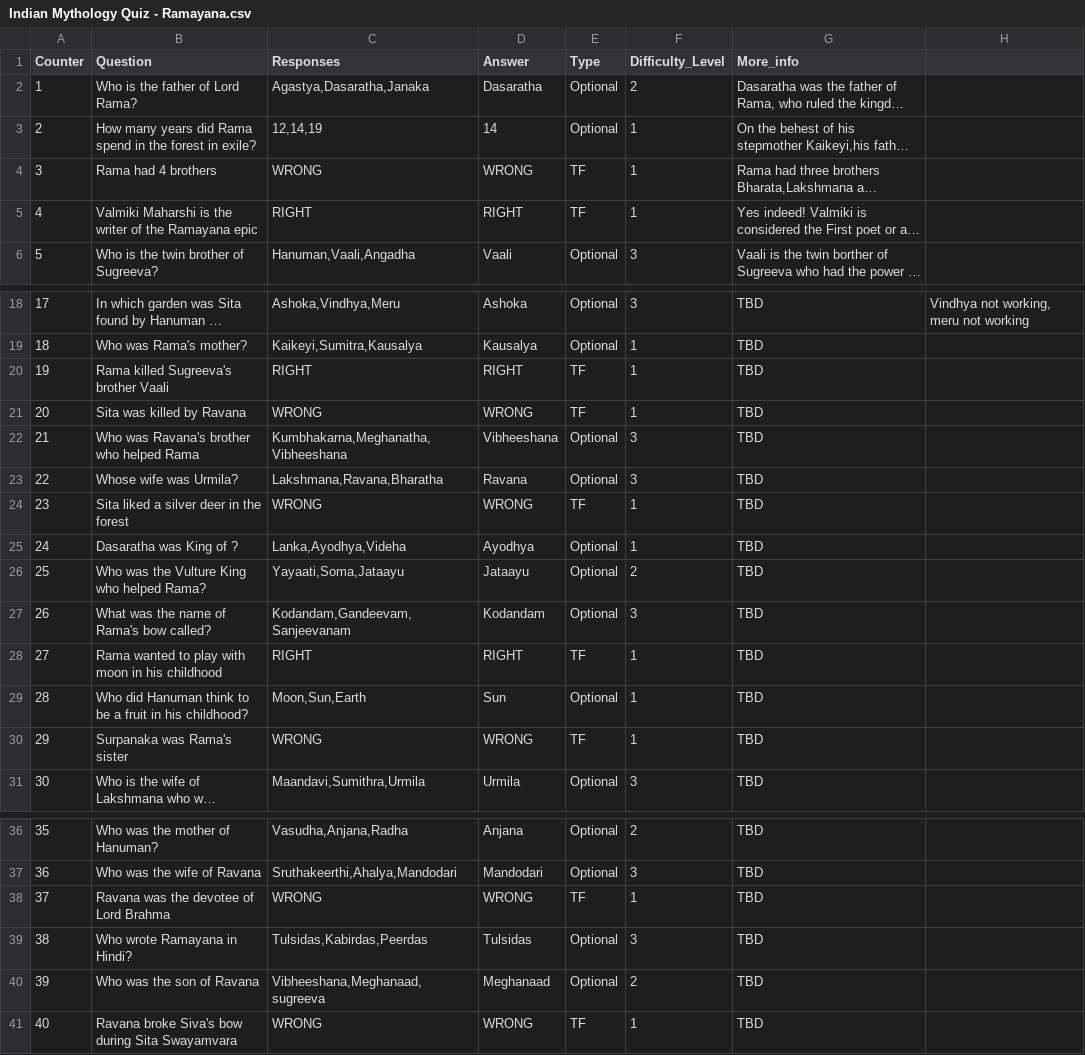
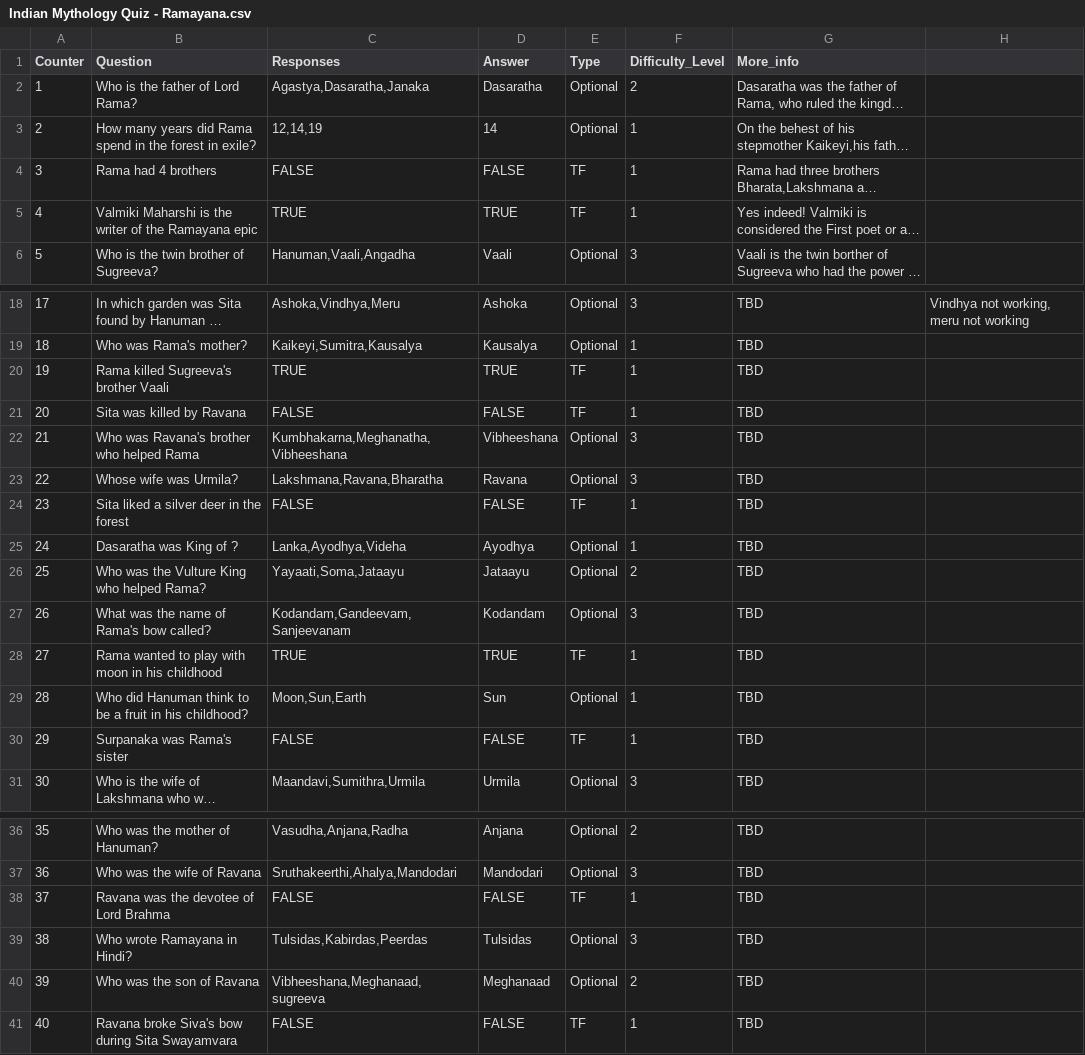
Before and after one commit to kavuri/Indian-mythology-quiz, a CSV file: Indian Mythology Quiz - Ramayana.csv, drawn as a sheet; only a part is shown, gaps mark what is left out; long unchanged cells end in …; the diff names each change by its address in the sheet, - before the commit and + after, or states it on an @@ line.

```diff
--- a/Indian Mythology Quiz - Ramayana.csv
+++ b/Indian Mythology Quiz - Ramayana.csv
-C4 (Responses): WRONG
+C4 (Responses): FALSE
-D4 (Answer): WRONG
+D4 (Answer): FALSE
-C5 (Responses): RIGHT
+C5 (Responses): TRUE
-D5 (Answer): RIGHT
+D5 (Answer): TRUE
-C20 (Responses): RIGHT
+C20 (Responses): TRUE
-D20 (Answer): RIGHT
+D20 (Answer): TRUE
-C21 (Responses): WRONG
+C21 (Responses): FALSE
-D21 (Answer): WRONG
+D21 (Answer): FALSE
-C24 (Responses): WRONG
+C24 (Responses): FALSE
-D24 (Answer): WRONG
+D24 (Answer): FALSE
-C28 (Responses): RIGHT
+C28 (Responses): TRUE
-D28 (Answer): RIGHT
+D28 (Answer): TRUE
-C30 (Responses): WRONG
+C30 (Responses): FALSE
-D30 (Answer): WRONG
+D30 (Answer): FALSE
-C38 (Responses): WRONG
+C38 (Responses): FALSE
-D38 (Answer): WRONG
+D38 (Answer): FALSE
-C41 (Responses): WRONG
+C41 (Responses): FALSE
-D41 (Answer): WRONG
+D41 (Answer): FALSE
```
Also changed, not shown: Indian Mythology Quiz - Mahabharata.csv, 4 other files.
